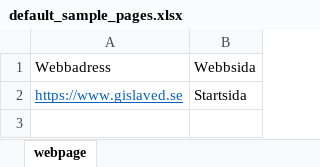
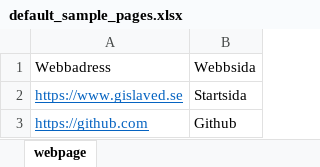
Before and after one commit to gislaveds-kommun/mediabevararen, an Excel workbook: default_sample_pages.xlsx, sheet webpage, drawn as a sheet; values as stored, in another font and other column widths than the file's, no borders; the diff names each change by its address in the sheet, - before the commit and + after, or states it on an @@ line.

```diff
--- a/default_sample_pages.xlsx (sheet webpage)
+++ b/default_sample_pages.xlsx (sheet webpage)
+row 3: https://github.com | Github
```
Also changed, not shown: 4 other files.
